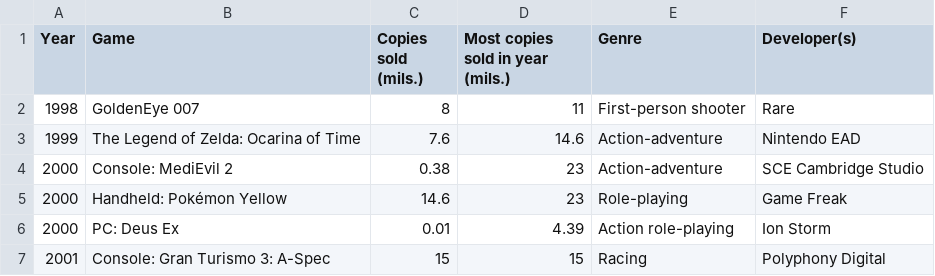
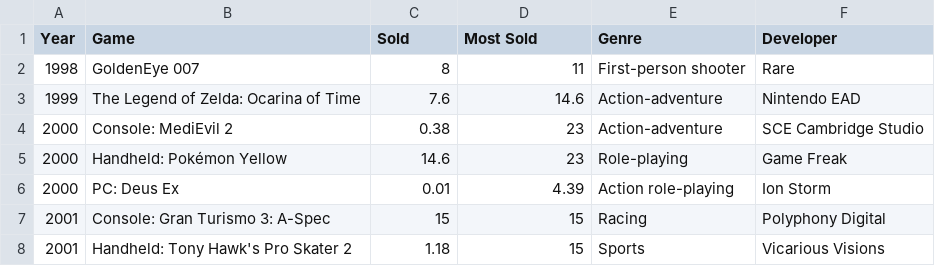
Before and after one commit to 0shade0/MS, a CSV file: Materijali/goty_tablica.csv, drawn as a sheet; only a part is shown; the shorter side is filled out with more unchanged rows.

```diff
--- a/Materijali/goty_tablica.csv
+++ b/Materijali/goty_tablica.csv
@@ -1,2 +1,2 @@
-Year,Game,Copies sold (mils.),Most copies sold in year (mils.),Genre,Developer(s)
+Year,Game,Sold,Most Sold,Genre,Developer
 1998,GoldenEye 007,8,11,First-person shooter,Rare
```
Also changed, not shown: 1 other file.
